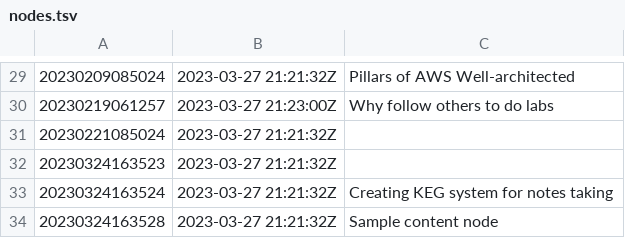
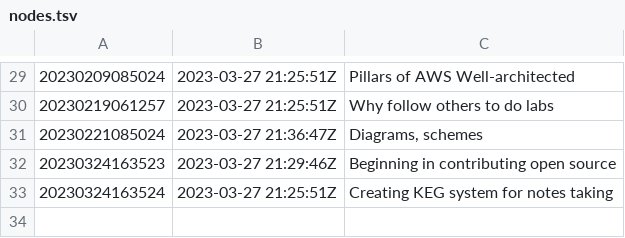
Before and after one commit to AugustasV/zet, a TSV file: dex/nodes.tsv, drawn as a sheet; only a part is shown, gaps mark what is left out; the diff covers the shown part only.

```diff
--- a/dex/nodes.tsv
+++ b/dex/nodes.tsv
@@ -29,6 +29,5 @@
-20230209085024	2023-03-27 21:21:32Z	Pillars of AWS Well-architected
-20230219061257	2023-03-27 21:23:00Z	Why follow others to do labs
-20230221085024	2023-03-27 21:21:32Z	
-20230324163523	2023-03-27 21:21:32Z	
-20230324163524	2023-03-27 21:21:32Z	Creating KEG system for notes taking
-20230324163528	2023-03-27 21:21:32Z	Sample content node
+20230209085024	2023-03-27 21:25:51Z	Pillars of AWS Well-architected
+20230219061257	2023-03-27 21:25:51Z	Why follow others to do labs
+20230221085024	2023-03-27 21:36:47Z	Diagrams, schemes
+20230324163523	2023-03-27 21:29:46Z	Beginning in contributing open source
+20230324163524	2023-03-27 21:25:51Z	Creating KEG system for notes taking
```
Also changed, not shown: 30 edited cells elsewhere in this file, 8 other files.
